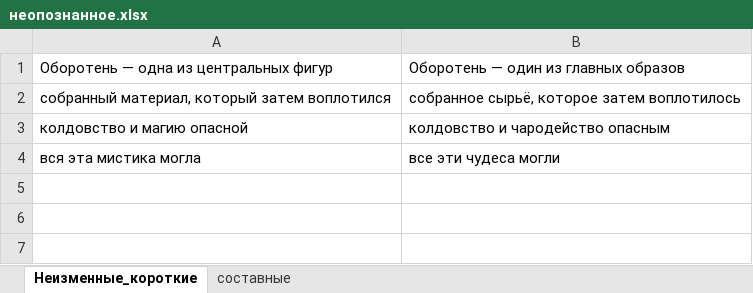
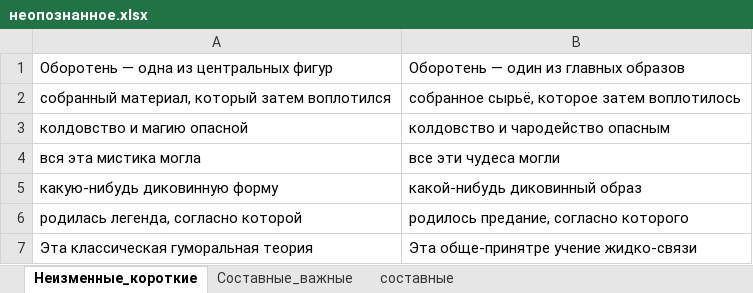
Before and after one commit to AveNRU/text_changer, an Excel workbook: словари/неопознанное.xlsx, sheet Неизменные_короткие, drawn as a sheet; values as stored, in another font and other column widths than the file's, no borders; the diff names each change by its address in the sheet, - before the commit and + after, or states it on an @@ line.

```diff
--- a/словари/неопознанное.xlsx (sheet Неизменные_короткие)
+++ b/словари/неопознанное.xlsx (sheet Неизменные_короткие)
+sheet tab: Составные_важные
+row 5: какую-нибудь диковинную форму | какой-нибудь диковинный образ
+row 6: родилась легенда, согласно которой | родилось предание, согласно которого
+row 7: Эта классическая гуморальная теория | Эта обще-принятре учение жидко-связи
```
Also changed, not shown: sheet составные, словари/шемчук.xlsx, 1 other file.
